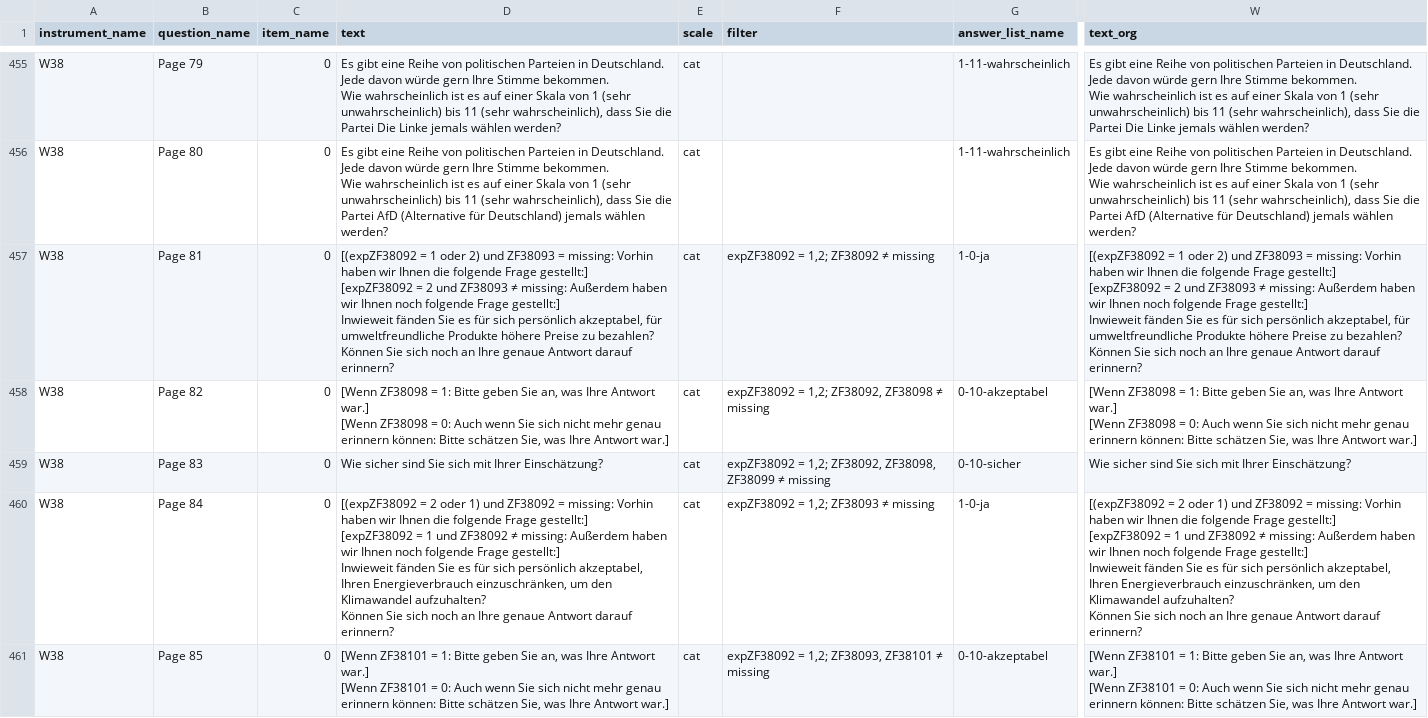
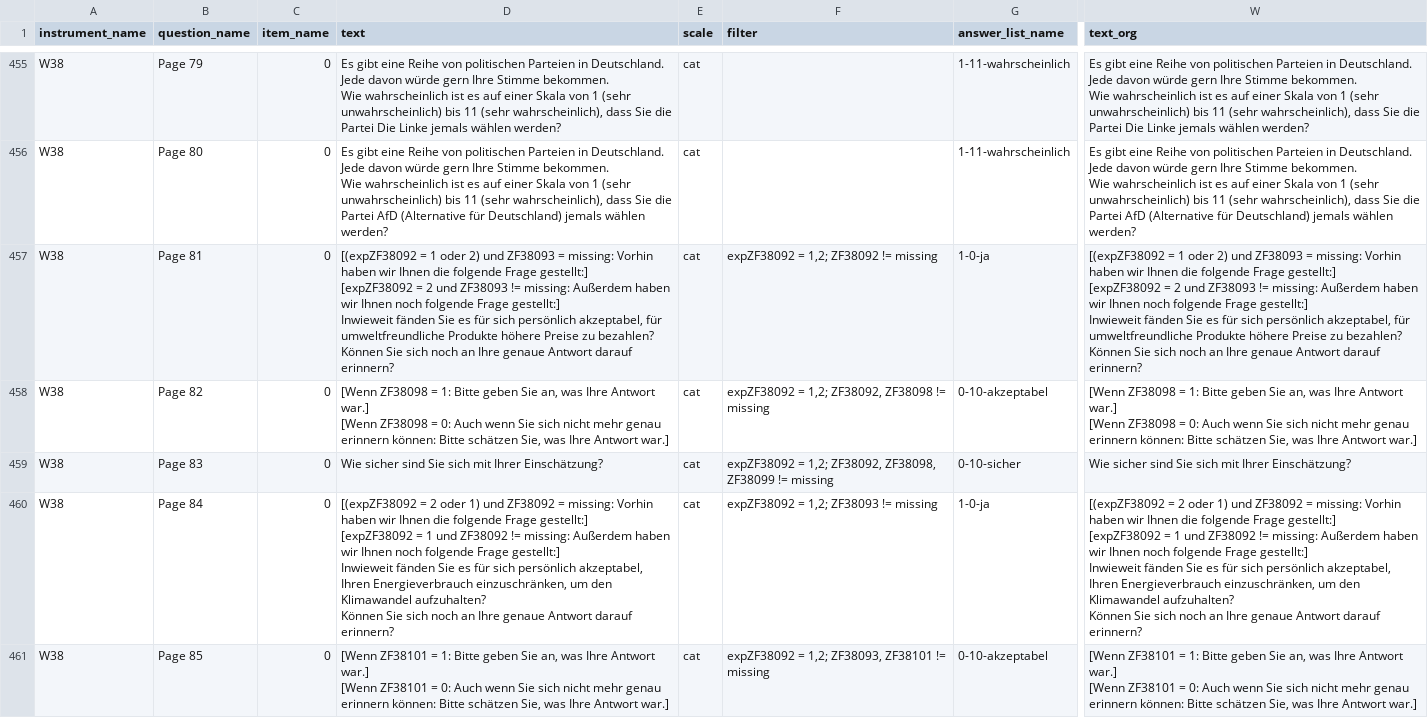
Before and after one commit to paneldata/gip, a CSV file: metadata/questions.csv, drawn as a sheet; only a part is shown, gaps mark what is left out; the diff covers the shown part only; the diff names each change by its address in the sheet, - before the commit and + after, or states it on an @@ line.

Commit message:
Datasets with correct encoding

```diff
--- a/metadata/questions.csv
+++ b/metadata/questions.csv
-D457 (text): …und ZF38093 ≠ missing: Außerdem…
+D457 (text): …und ZF38093 != missing: Außerdem…
-F457 (filter): expZF38092 = 1,2; ZF38092 ≠ missing
+F457 (filter): expZF38092 = 1,2; ZF38092 != missing
-W457 (text_org): …und ZF38093 ≠ missing: Außerdem…
+W457 (text_org): …und ZF38093 != missing: Außerdem…
-F458 (filter): expZF38092 = 1,2; ZF38092, ZF38098 ≠ missing
+F458 (filter): expZF38092 = 1,2; ZF38092, ZF38098 != missing
-F459 (filter): …ZF38098, ZF38099 ≠ missing
+F459 (filter): …ZF38098, ZF38099 != missing
-D460 (text): …und ZF38092 ≠ missing: Außerdem…
+D460 (text): …und ZF38092 != missing: Außerdem…
-F460 (filter): expZF38092 = 1,2; ZF38093 ≠ missing
+F460 (filter): expZF38092 = 1,2; ZF38093 != missing
-W460 (text_org): …und ZF38092 ≠ missing: Außerdem…
+W460 (text_org): …und ZF38092 != missing: Außerdem…
-F461 (filter): expZF38092 = 1,2; ZF38093, ZF38101 ≠ missing
+F461 (filter): expZF38092 = 1,2; ZF38093, ZF38101 != missing
```
Also changed, not shown: 39 edited cells elsewhere in this file, metadata/answers.csv, 11 other files.
